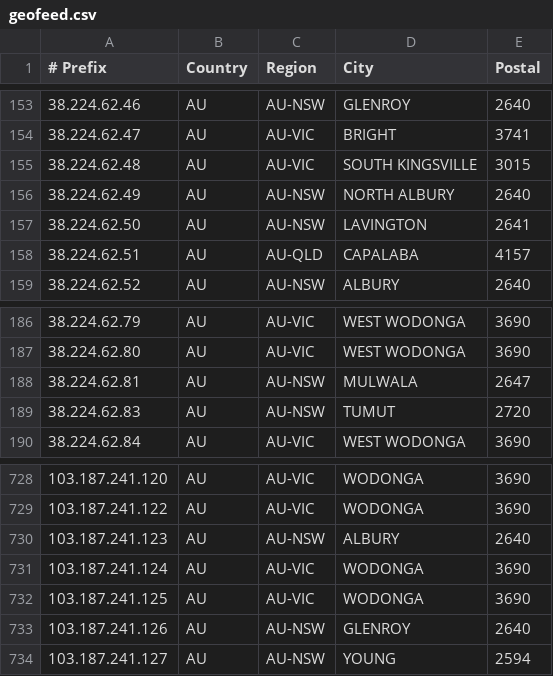
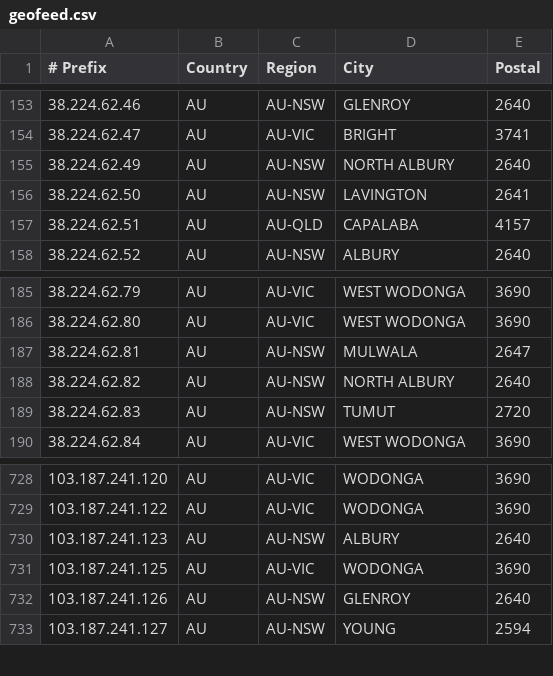
Before and after one commit to LightningIP/geofeed, a CSV file: geofeed.csv, drawn as a sheet; only a part is shown, gaps mark what is left out.

Commit message:
IP Address Updates

```diff
--- a/geofeed.csv
+++ b/geofeed.csv
@@ -154,3 +154,2 @@
 38.224.62.47,AU,AU-VIC,BRIGHT,3741
-38.224.62.48,AU,AU-VIC,SOUTH KINGSVILLE,3015
 38.224.62.49,AU,AU-NSW,NORTH ALBURY,2640
@@ -188,2 +187,3 @@
 38.224.62.81,AU,AU-NSW,MULWALA,2647
+38.224.62.82,AU,AU-NSW,NORTH ALBURY,2640
 38.224.62.83,AU,AU-NSW,TUMUT,2720
@@ -730,3 +730,2 @@
 103.187.241.123,AU,AU-NSW,ALBURY,2640
-103.187.241.124,AU,AU-VIC,WODONGA,3690
 103.187.241.125,AU,AU-VIC,WODONGA,3690
```
